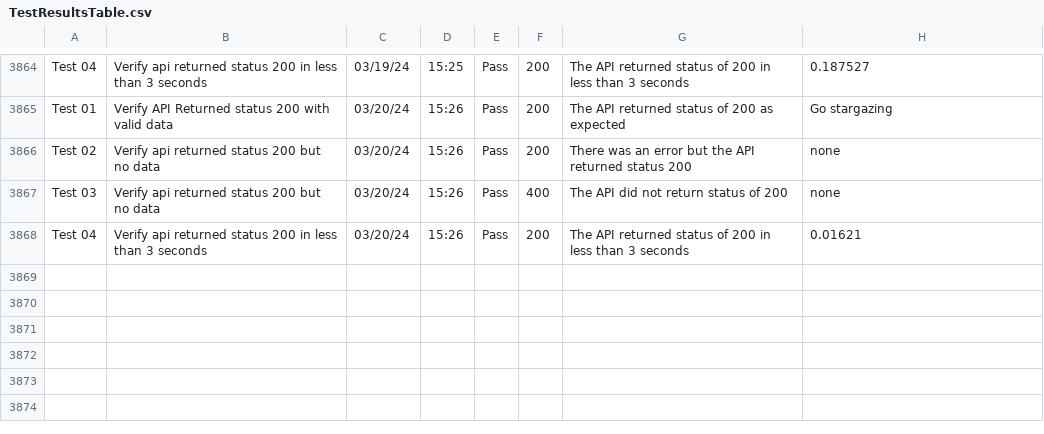
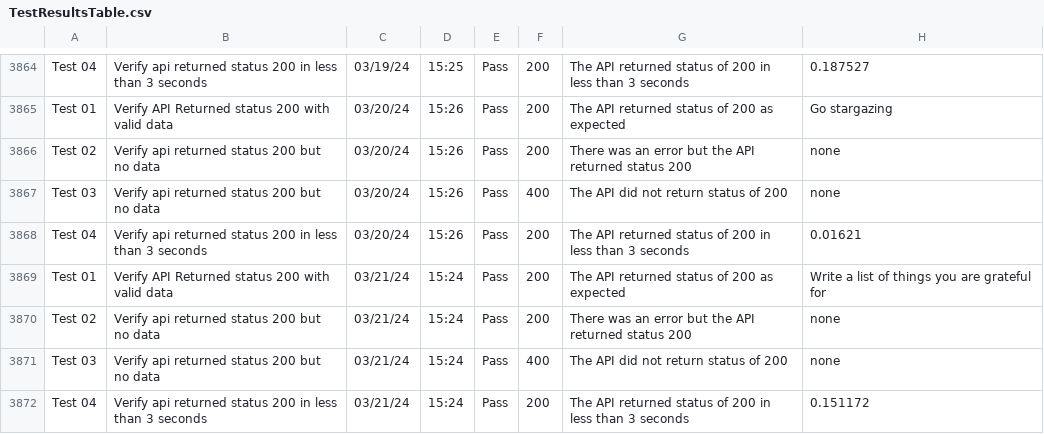
Before and after one commit to libcarter/libcarter.github.io, a CSV file: TestResultsTable.csv, drawn as a sheet; only a part is shown, gaps mark what is left out.

```diff
--- a/TestResultsTable.csv
+++ b/TestResultsTable.csv
@@ -3868 +3868,5 @@ Test 03,Verify api returned status 200 but no data,03/20/24,15:26,Pass,400,The A
 Test 04,Verify api returned status 200 in less than 3 seconds,03/20/24,15:26,Pass,200,The API returned status of 200 in less than 3 seconds,0.01621
+Test 01,Verify API Returned status 200 with valid data,03/21/24,15:24,Pass,200,The API returned status of 200 as expected,Write a list of things you are grateful for
+Test 02,Verify api returned status 200 but no data,03/21/24,15:24,Pass,200,There was an error but the API returned status 200,none
+Test 03,Verify api returned status 200 but no data,03/21/24,15:24,Pass,400,The API did not return status of 200,none
+Test 04,Verify api returned status 200 in less than 3 seconds,03/21/24,15:24,Pass,200,The API returned status of 200 in less than 3 seconds,0.151172
```
Also changed, not shown: 2 other files.
